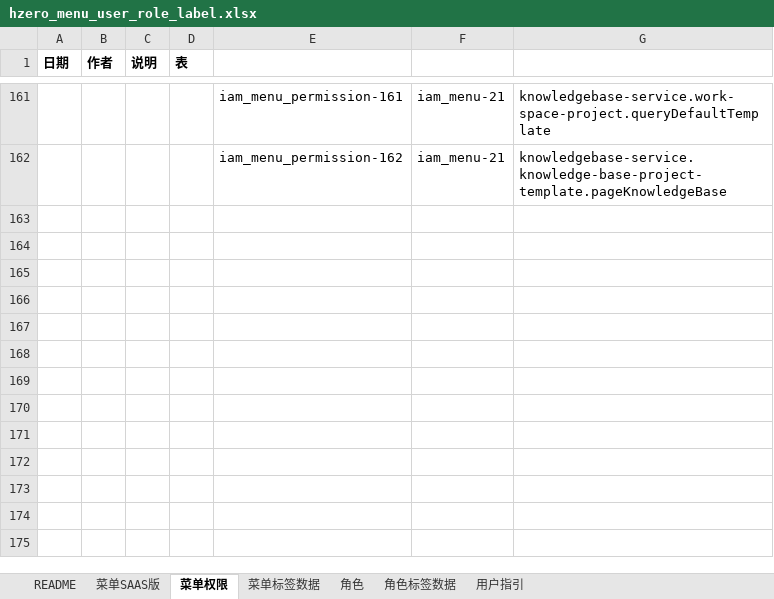
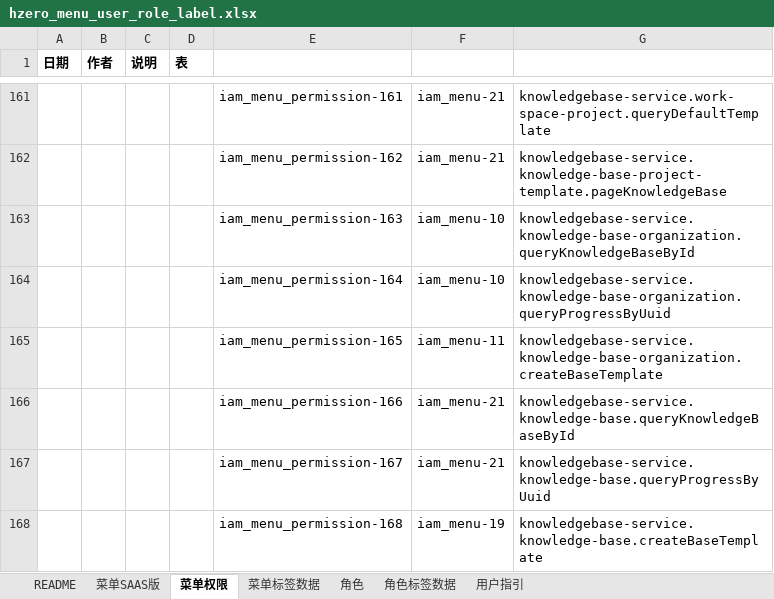
Before and after one commit to open-hand/knowledgebase-service, an Excel workbook: src/main/resources/script/db/init-data/knowledgebase_service/hzero_platform/hzero_menu_user_role_label.xlsx, sheet 菜单权限, drawn as a sheet; only a part is shown, gaps mark what is left out; values as stored, in another font and other column widths than the file's, no borders; the diff names each change by its address in the sheet, - before the commit and + after, or states it on an @@ line.

```diff
--- a/src/main/resources/script/db/init-data/knowledgebase_service/hzero_platform/hzero_menu_user_role_label.xlsx (sheet 菜单权限)
+++ b/src/main/resources/script/db/init-data/knowledgebase_service/hzero_platform/hzero_menu_user_role_label.xlsx (sheet 菜单权限)
+row 163:  |  |  |  | iam_menu_permission-163 | iam_menu-10 | knowledgebase-service.knowledge-base-organization.queryKnowledgeBaseById
+row 164:  |  |  |  | iam_menu_permission-164 | iam_menu-10 | knowledgebase-service.knowledge-base-organization.queryProgressByUuid
+row 165:  |  |  |  | iam_menu_permission-165 | iam_menu-11 | knowledgebase-service.knowledge-base-organization.createBaseTemplate
+row 166:  |  |  |  | iam_menu_permission-166 | iam_menu-21 | knowledgebase-service.knowledge-base.queryKnowledgeBaseById
+row 167:  |  |  |  | iam_menu_permission-167 | iam_menu-21 | knowledgebase-service.knowledge-base.queryProgressByUuid
+row 168:  |  |  |  | iam_menu_permission-168 | iam_menu-19 | knowledgebase-service.knowledge-base.createBaseTemplate
```
Also changed, not shown: sheet 菜单SAAS版.
